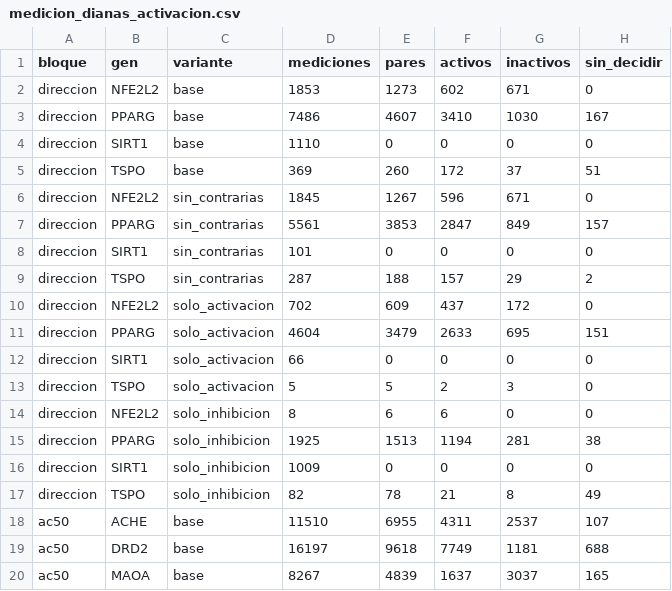
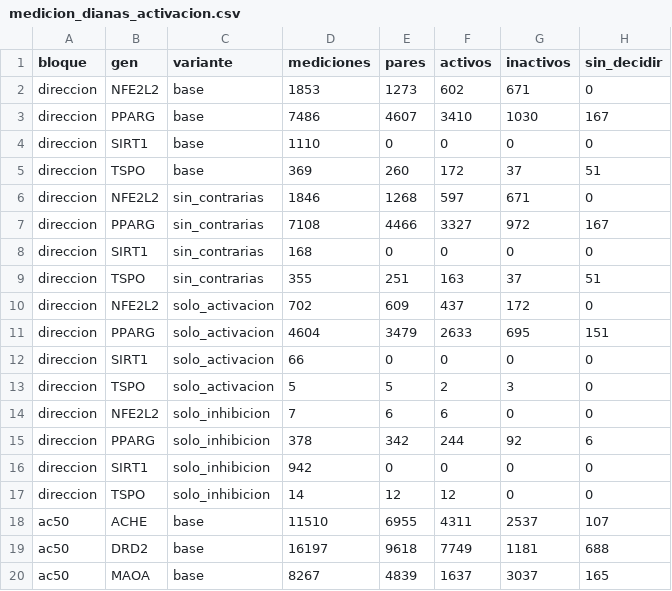
Before and after one commit to AntonioVazquezMartinez/Bioactive-AI, a CSV file: notebooks/datos/medicion_dianas_activacion.csv, drawn as a sheet; only a part is shown.

```diff
--- a/notebooks/datos/medicion_dianas_activacion.csv
+++ b/notebooks/datos/medicion_dianas_activacion.csv
@@ -5,6 +5,6 @@ direccion,SIRT1,base,1110,0,0,0,0
 direccion,TSPO,base,369,260,172,37,51
-direccion,NFE2L2,sin_contrarias,1845,1267,596,671,0
-direccion,PPARG,sin_contrarias,5561,3853,2847,849,157
-direccion,SIRT1,sin_contrarias,101,0,0,0,0
-direccion,TSPO,sin_contrarias,287,188,157,29,2
+direccion,NFE2L2,sin_contrarias,1846,1268,597,671,0
+direccion,PPARG,sin_contrarias,7108,4466,3327,972,167
+direccion,SIRT1,sin_contrarias,168,0,0,0,0
+direccion,TSPO,sin_contrarias,355,251,163,37,51
 direccion,NFE2L2,solo_activacion,702,609,437,172,0
@@ -13,6 +13,6 @@ direccion,SIRT1,solo_activacion,66,0,0,0,0
 direccion,TSPO,solo_activacion,5,5,2,3,0
-direccion,NFE2L2,solo_inhibicion,8,6,6,0,0
-direccion,PPARG,solo_inhibicion,1925,1513,1194,281,38
-direccion,SIRT1,solo_inhibicion,1009,0,0,0,0
-direccion,TSPO,solo_inhibicion,82,78,21,8,49
+direccion,NFE2L2,solo_inhibicion,7,6,6,0,0
+direccion,PPARG,solo_inhibicion,378,342,244,92,6
+direccion,SIRT1,solo_inhibicion,942,0,0,0,0
+direccion,TSPO,solo_inhibicion,14,12,12,0,0
 ac50,ACHE,base,11510,6955,4311,2537,107
```
Also changed, not shown: 15 other files.
